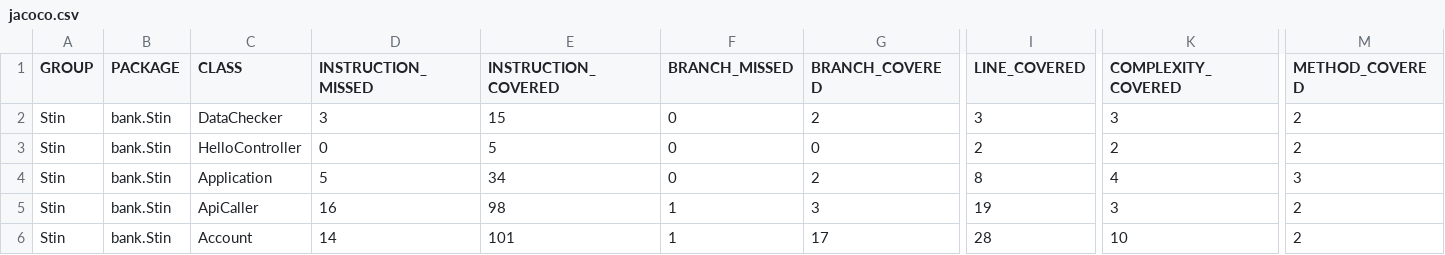
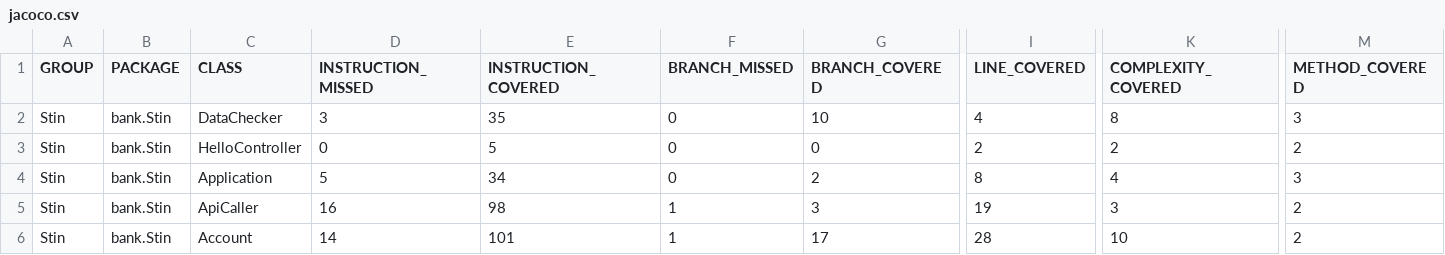
Before and after one commit to cizek-maritn/STIN_Sem, a CSV file: target/site/jacoco/jacoco.csv, drawn as a sheet; only a part is shown, gaps mark what is left out; the diff names each change by its address in the sheet, - before the commit and + after, or states it on an @@ line.

```diff
--- a/target/site/jacoco/jacoco.csv
+++ b/target/site/jacoco/jacoco.csv
-E2 (INSTRUCTION_COVERED): 15
+E2 (INSTRUCTION_COVERED): 35
-G2 (BRANCH_COVERED): 2
+G2 (BRANCH_COVERED): 10
-I2 (LINE_COVERED): 3
+I2 (LINE_COVERED): 4
-K2 (COMPLEXITY_COVERED): 3
+K2 (COMPLEXITY_COVERED): 8
-M2 (METHOD_COVERED): 2
+M2 (METHOD_COVERED): 3
```
Also changed, not shown: 31 other files.
